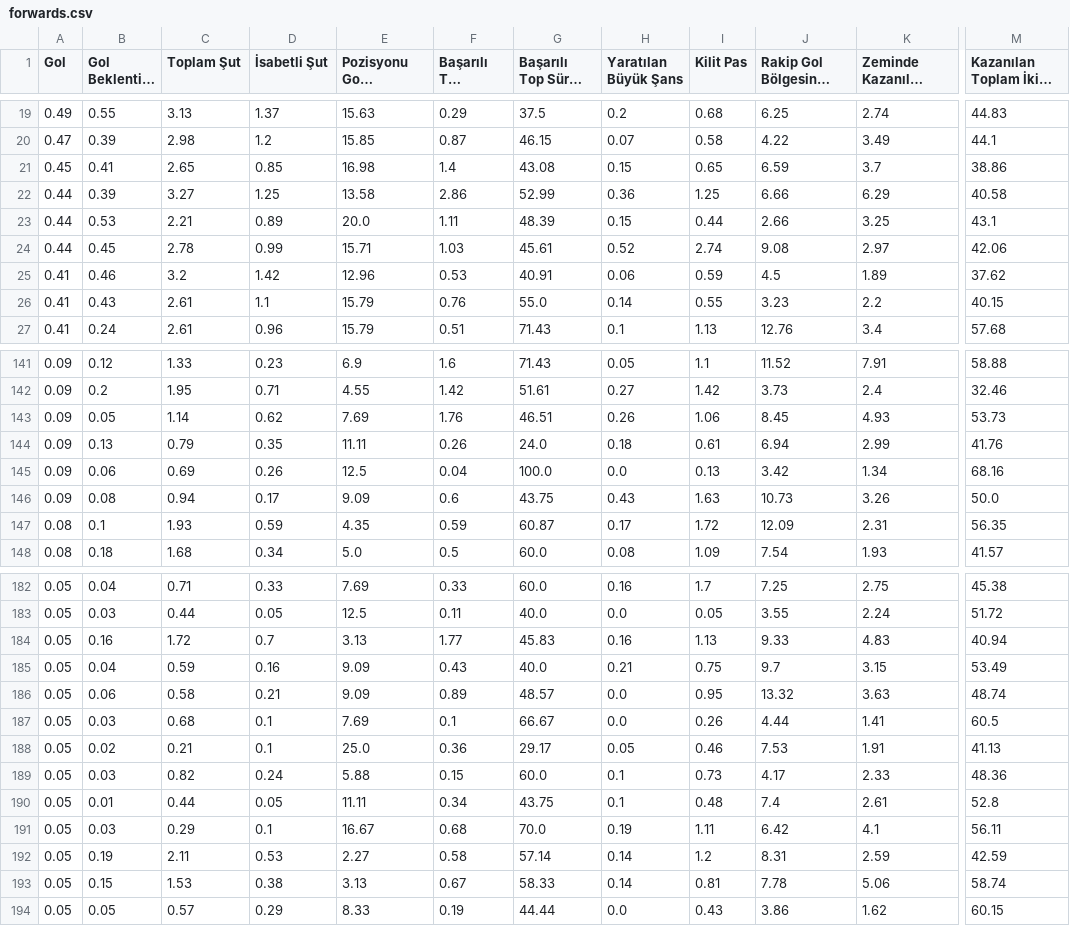
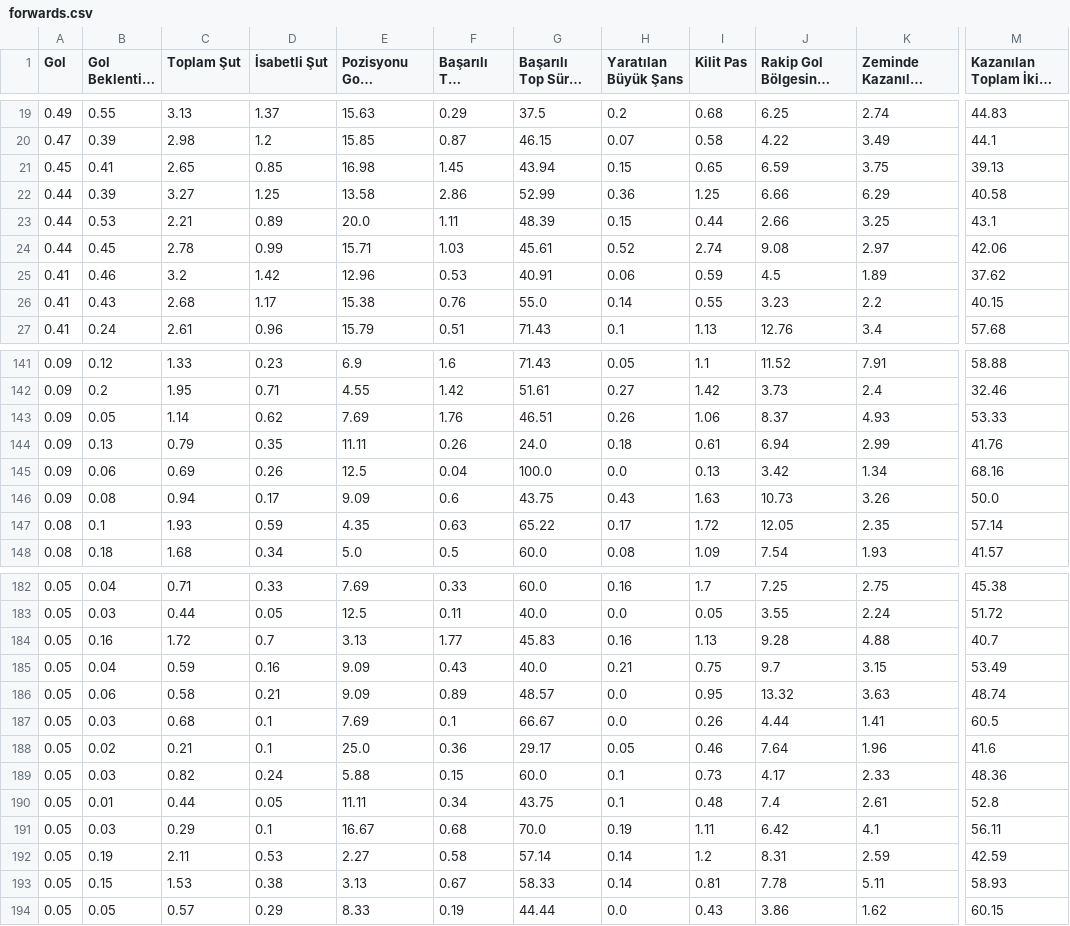
Before and after one commit to scatterradarcsv/csv_scatter_radar_15matches_per90_noPos, a CSV file: forwards.csv, drawn as a sheet; only a part is shown, gaps mark what is left out; long unchanged cells end in …; the diff covers the shown part only; the diff names each change by its address in the sheet, - before the commit and + after, or states it on an @@ line.

Commit message:
Updated forwards.csv

```diff
--- a/forwards.csv
+++ b/forwards.csv
-F21 (Başarılı Top Sürme): 1.4
+F21 (Başarılı Top Sürme): 1.45
-G21 (Başarılı Top Sürme %): 43.08
+G21 (Başarılı Top Sürme %): 43.94
-K21 (Zeminde Kazanılan İkili Mücadele): 3.7
+K21 (Zeminde Kazanılan İkili Mücadele): 3.75
-M21: 38.86
+M21: 39.13
-C26 (Toplam Şut): 2.61
+C26 (Toplam Şut): 2.68
-D26 (İsabetli Şut): 1.1
+D26 (İsabetli Şut): 1.17
-E26 (Pozisyonu Gole Çevirme %): 15.79
+E26 (Pozisyonu Gole Çevirme %): 15.38
-J143: 8.45
+J143: 8.37
-M143: 53.73
+M143: 53.33
-F147 (Başarılı Top Sürme): 0.59
+F147 (Başarılı Top Sürme): 0.63
-G147 (Başarılı Top Sürme %): 60.87
+G147 (Başarılı Top Sürme %): 65.22
-J147: 12.09
+J147: 12.05
-K147 (Zeminde Kazanılan İkili Mücadele): 2.31
+K147 (Zeminde Kazanılan İkili Mücadele): 2.35
-M147: 56.35
+M147: 57.14
-J184: 9.33
+J184: 9.28
-K184 (Zeminde Kazanılan İkili Mücadele): 4.83
+K184 (Zeminde Kazanılan İkili Mücadele): 4.88
-M184: 40.94
+M184: 40.7
-J188: 7.53
+J188: 7.64
-K188 (Zeminde Kazanılan İkili Mücadele): 1.91
+K188 (Zeminde Kazanılan İkili Mücadele): 1.96
-M188: 41.13
+M188: 41.6
-K193 (Zeminde Kazanılan İkili Mücadele): 5.06
+K193 (Zeminde Kazanılan İkili Mücadele): 5.11
-M193: 58.74
+M193: 58.93
```
Also changed, not shown: 17 edited cells elsewhere in this file.
